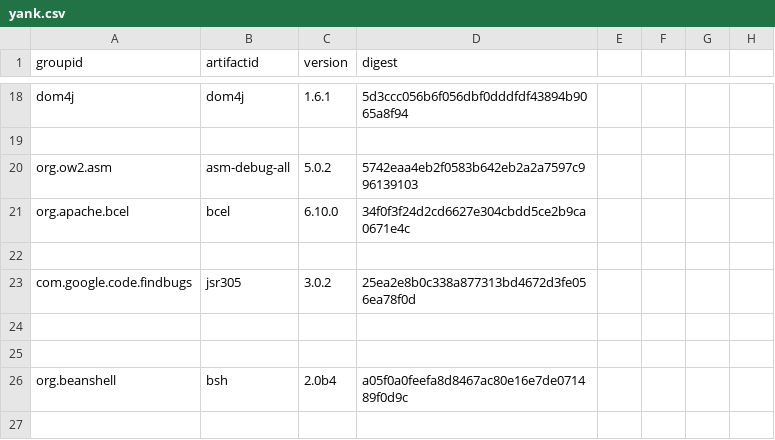
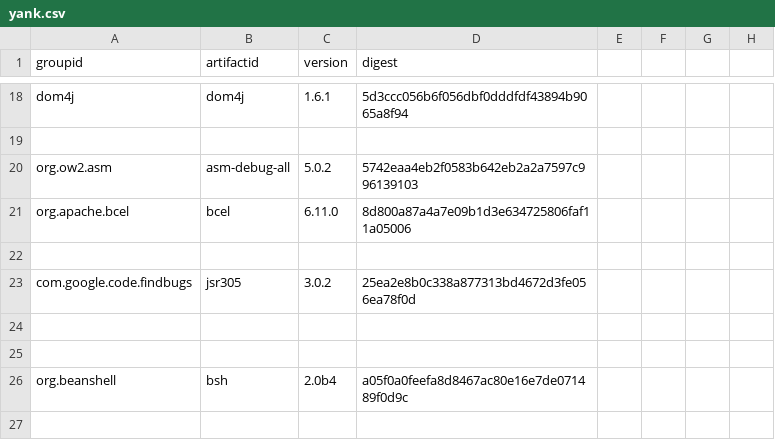
Before and after one commit to mebigfatguy/fb-contrib, a CSV file: yank.csv, drawn as a sheet; only a part is shown, gaps mark what is left out.

```diff
--- a/yank.csv
+++ b/yank.csv
@@ -20,3 +20,3 @@ dom4j,dom4j,1.6.1,5d3ccc056b6f056dbf0dddfdf43894b9065a8f94,,,,
 org.ow2.asm,asm-debug-all,5.0.2,5742eaa4eb2f0583b642eb2a2a7597c996139103,,,,
-org.apache.bcel,bcel,6.10.0,34f0f3f24d2cd6627e304cbdd5ce2b9ca0671e4c,,,,
+org.apache.bcel,bcel,6.11.0,8d800a87a4a7e09b1d3e634725806faf11a05006,,,,
 ,,,,,,,
```
Also changed, not shown: 4 other files.
